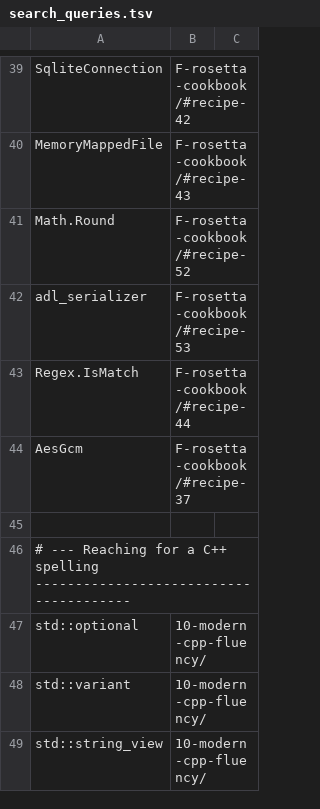
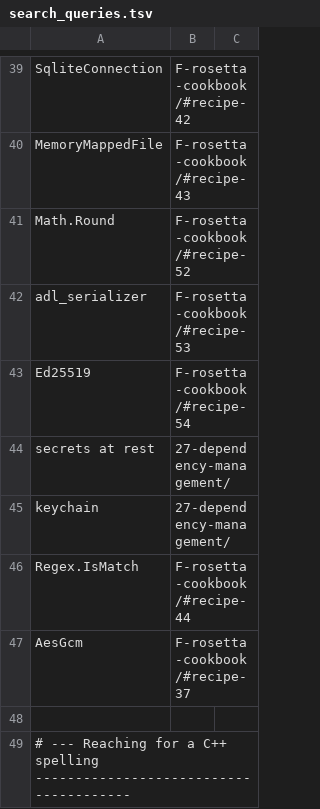
Before and after one commit to mkhomutov/going-unmanaged, a TSV file: scripts/search_queries.tsv, drawn as a sheet; only a part is shown, gaps mark what is left out; the shorter side is filled out with more unchanged rows.

```diff
--- a/scripts/search_queries.tsv
+++ b/scripts/search_queries.tsv
@@ -42,2 +42,5 @@ Math.Round	F-rosetta-cookbook/#recipe-52
 adl_serializer	F-rosetta-cookbook/#recipe-53
+Ed25519	F-rosetta-cookbook/#recipe-54
+secrets at rest	27-dependency-management/
+keychain	27-dependency-management/
 Regex.IsMatch	F-rosetta-cookbook/#recipe-44
```
Also changed, not shown: 6 other files.
